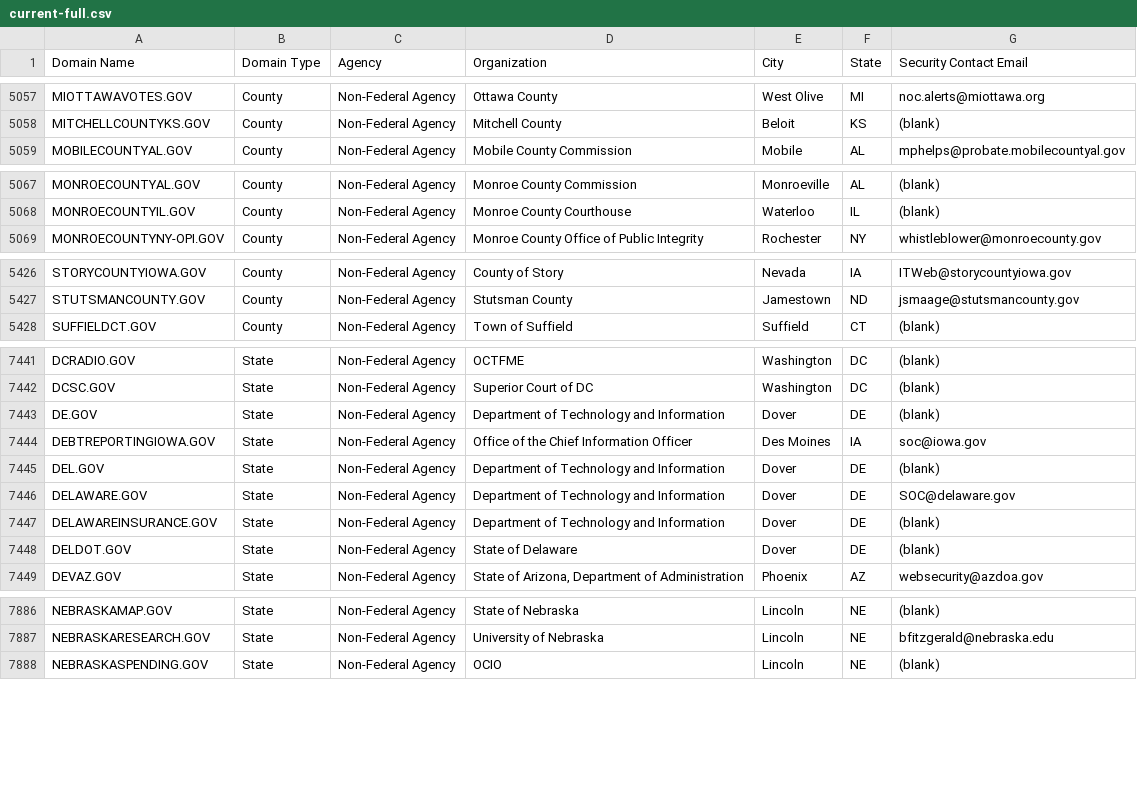
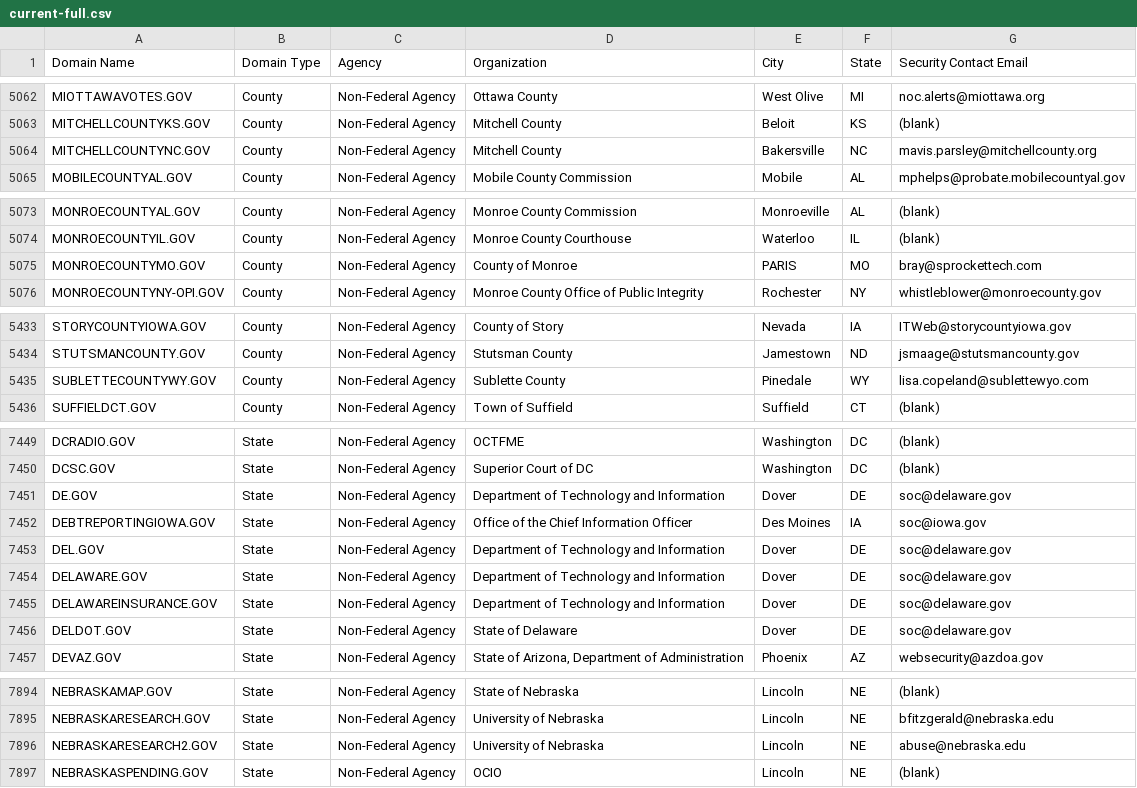
Before and after one commit to cisagov/dotgov-data, a CSV file: current-full.csv, drawn as a sheet; only a part is shown, gaps mark what is left out; the diff covers the shown part only.

```diff
--- a/current-full.csv
+++ b/current-full.csv
@@ -5058,2 +5063,3 @@ MIOTTAWAVOTES.GOV,County,Non-Federal Agency,Ottawa County,West Olive,MI,noc.aler
 MITCHELLCOUNTYKS.GOV,County,Non-Federal Agency,Mitchell County,Beloit,KS,(blank)
+MITCHELLCOUNTYNC.GOV,County,Non-Federal Agency,Mitchell County,Bakersville,NC,mavis.parsley@mitchellcounty.org
 MOBILECOUNTYAL.GOV,County,Non-Federal Agency,Mobile County Commission,Mobile,AL,mphelps@probate.mobilecountyal.gov
@@ -5068,2 +5074,3 @@ MONROECOUNTYAL.GOV,County,Non-Federal Agency,Monroe County Commission,Monroevill
 MONROECOUNTYIL.GOV,County,Non-Federal Agency,Monroe County Courthouse ,Waterloo,IL,(blank)
+MONROECOUNTYMO.GOV,County,Non-Federal Agency,County of Monroe,PARIS,MO,bray@sprockettech.com
 MONROECOUNTYNY-OPI.GOV,County,Non-Federal Agency,Monroe County Office of Public Integrity,Rochester,NY,whistleblower@monroecounty.gov
@@ -5427,2 +5434,3 @@ STORYCOUNTYIOWA.GOV,County,Non-Federal Agency,County of Story,Nevada,IA,ITWeb@st
 STUTSMANCOUNTY.GOV,County,Non-Federal Agency,Stutsman County,Jamestown,ND,jsmaage@stutsmancounty.gov
+SUBLETTECOUNTYWY.GOV,County,Non-Federal Agency,Sublette County,Pinedale,WY,lisa.copeland@sublettewyo.com
 SUFFIELDCT.GOV,County,Non-Federal Agency,Town of Suffield,Suffield,CT,(blank)
@@ -7442,8 +7450,8 @@ DCRADIO.GOV,State,Non-Federal Agency,OCTFME,Washington,DC,(blank)
 DCSC.GOV,State,Non-Federal Agency,Superior Court of DC,Washington,DC,(blank)
-DE.GOV,State,Non-Federal Agency,Department of Technology and Information,Dover,DE,(blank)
+DE.GOV,State,Non-Federal Agency,Department of Technology and Information,Dover,DE,soc@delaware.gov
 DEBTREPORTINGIOWA.GOV,State,Non-Federal Agency,Office of the Chief Information Officer,Des Moines,IA,soc@iowa.gov
-DEL.GOV,State,Non-Federal Agency,Department of Technology and Information,Dover,DE,(blank)
-DELAWARE.GOV,State,Non-Federal Agency,Department of Technology and Information,Dover,DE,SOC@delaware.gov
-DELAWAREINSURANCE.GOV,State,Non-Federal Agency,Department of Technology and Information,Dover,DE,(blank)
-DELDOT.GOV,State,Non-Federal Agency,State of Delaware,Dover,DE,(blank)
+DEL.GOV,State,Non-Federal Agency,Department of Technology and Information,Dover,DE,soc@delaware.gov
+DELAWARE.GOV,State,Non-Federal Agency,Department of Technology and Information,Dover,DE,soc@delaware.gov
+DELAWAREINSURANCE.GOV,State,Non-Federal Agency,Department of Technology and Information,Dover,DE,soc@delaware.gov
+DELDOT.GOV,State,Non-Federal Agency,State of Delaware,Dover,DE,soc@delaware.gov
 DEVAZ.GOV,State,Non-Federal Agency,"State of Arizona, Department of Administration",Phoenix,AZ,websecurity@azdoa.gov
@@ -7887,2 +7895,3 @@ NEBRASKAMAP.GOV,State,Non-Federal Agency,State of Nebraska,Lincoln,NE,(blank)
 NEBRASKARESEARCH.GOV,State,Non-Federal Agency,University of Nebraska,Lincoln,NE,bfitzgerald@nebraska.edu
+NEBRASKARESEARCH2.GOV,State,Non-Federal Agency,University of Nebraska,Lincoln,NE,abuse@nebraska.edu
 NEBRASKASPENDING.GOV,State,Non-Federal Agency,OCIO,Lincoln,NE,(blank)
```
Also changed, not shown: 5 added rows and 5 edited cells elsewhere in this file.
